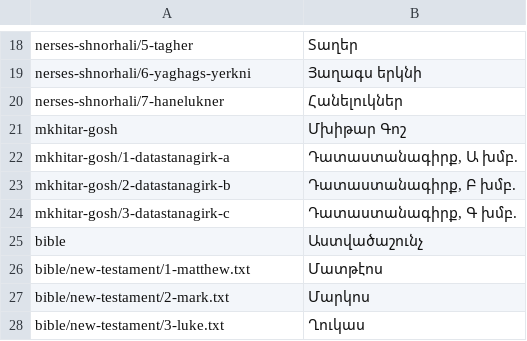
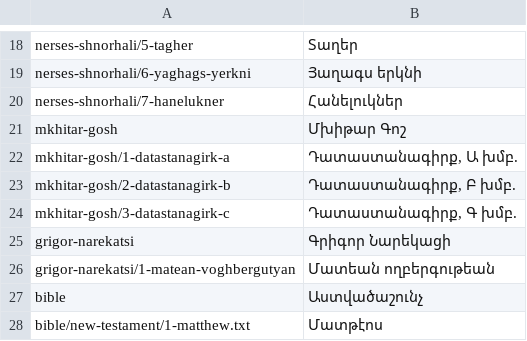
Before and after one commit to serjhnn/nx-gir, a TSV file: books/LIBRARY.tsv, drawn as a sheet; only a part is shown, gaps mark what is left out; the shorter side is filled out with more unchanged rows; the diff names each change by its address in the sheet, - before the commit and + after, or states it on an @@ line.

```diff
--- a/books/LIBRARY.tsv
+++ b/books/LIBRARY.tsv
+row 25: grigor-narekatsi | Գրիգոր Նարեկացի
+row 26: grigor-narekatsi/1-matean-voghbergutyan | Մատեան ողբերգութեան
```
Also changed, not shown: timeline.tsv, 4 other files.
